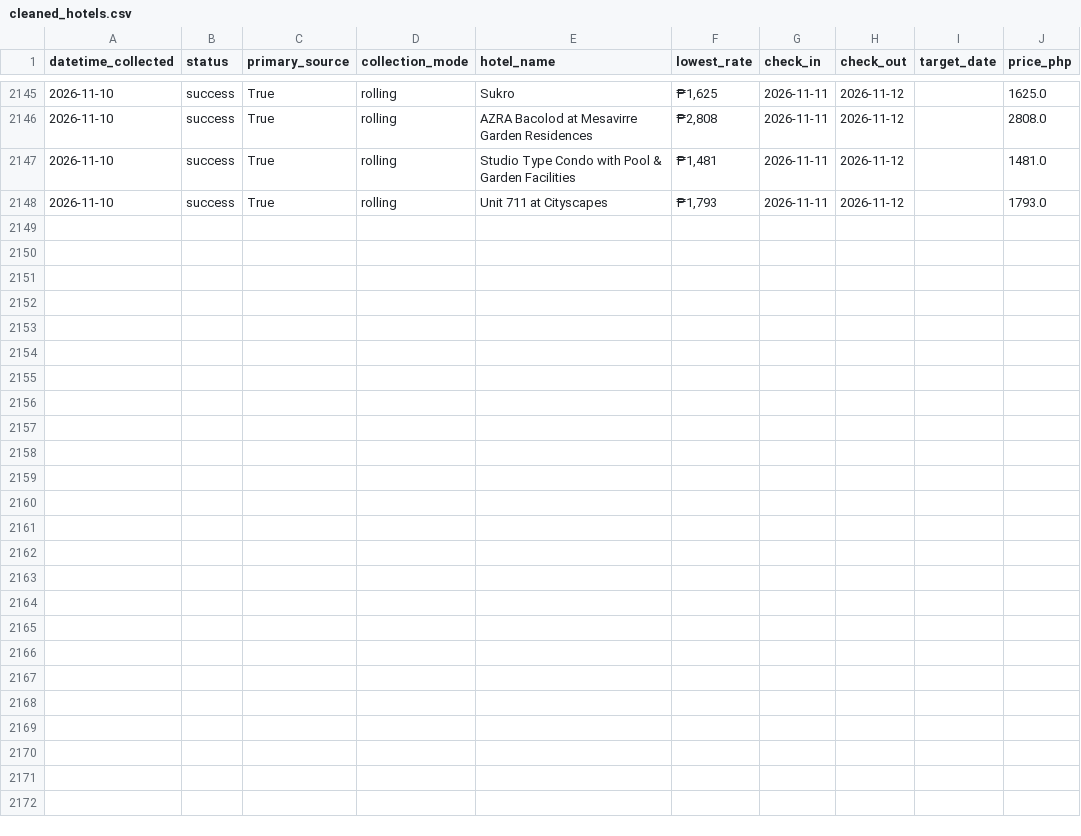
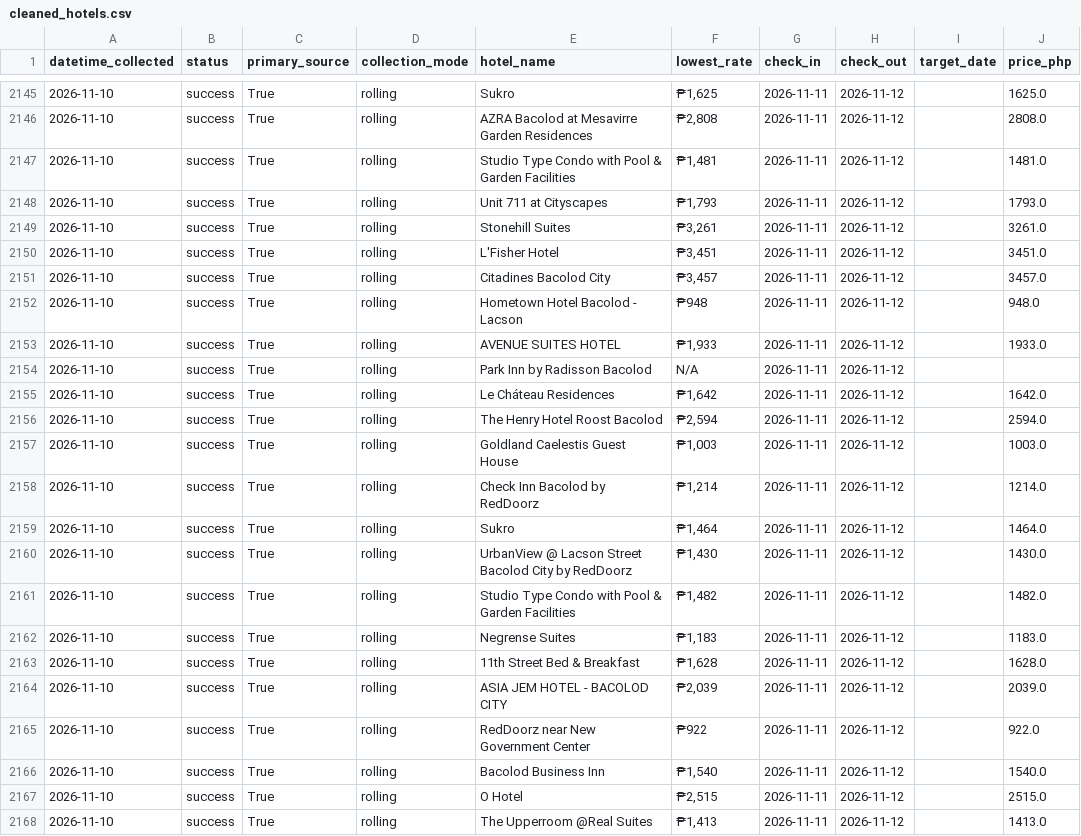
Before and after one commit to Naehum-Dela-Cruz/dep-data-engineering-naehum, a CSV file: data/processed/cleaned_hotels.csv, drawn as a sheet; only a part is shown, gaps mark what is left out; the diff names each change by its address in the sheet, - before the commit and + after, or states it on an @@ line.

```diff
--- a/data/processed/cleaned_hotels.csv
+++ b/data/processed/cleaned_hotels.csv
+row 2149: 2026-11-10 | success | True | rolling | Stonehill Suites | ₱3,261 | 2026-11-11 | 2026-11-12 |  | 3261.0
+row 2150: 2026-11-10 | success | True | rolling | L'Fisher Hotel | ₱3,451 | 2026-11-11 | 2026-11-12 |  | 3451.0
+row 2151: 2026-11-10 | success | True | rolling | Citadines Bacolod City | ₱3,457 | 2026-11-11 | 2026-11-12 |  | 3457.0
+row 2152: 2026-11-10 | success | True | rolling | Hometown Hotel Bacolod - Lacson | ₱948 | 2026-11-11 | 2026-11-12 |  | 948.0
+row 2153: 2026-11-10 | success | True | rolling | AVENUE SUITES HOTEL | ₱1,933 | 2026-11-11 | 2026-11-12 |  | 1933.0
+row 2154: 2026-11-10 | success | True | rolling | Park Inn by Radisson Bacolod | N/A | 2026-11-11 | 2026-11-12
+row 2155: 2026-11-10 | success | True | rolling | Le Cháteau Residences | ₱1,642 | 2026-11-11 | 2026-11-12 |  | 1642.0
+row 2156: 2026-11-10 | success | True | rolling | The Henry Hotel Roost Bacolod | ₱2,594 | 2026-11-11 | 2026-11-12 |  | 2594.0
+row 2157: 2026-11-10 | success | True | rolling | Goldland Caelestis Guest House | ₱1,003 | 2026-11-11 | 2026-11-12 |  | 1003.0
+row 2158: 2026-11-10 | success | True | rolling | Check Inn Bacolod by RedDoorz | ₱1,214 | 2026-11-11 | 2026-11-12 |  | 1214.0
+row 2159: 2026-11-10 | success | True | rolling | Sukro | ₱1,464 | 2026-11-11 | 2026-11-12 |  | 1464.0
+row 2160: 2026-11-10 | success | True | rolling | UrbanView @ Lacson Street Bacolod City by RedDoorz | ₱1,430 | 2026-11-11 | 2026-11-12 |  | 1430.0
+row 2161: 2026-11-10 | success | True | rolling | Studio Type Condo with Pool & Garden Facilities | ₱1,482 | 2026-11-11 | 2026-11-12 |  | 1482.0
+row 2162: 2026-11-10 | success | True | rolling | Negrense Suites | ₱1,183 | 2026-11-11 | 2026-11-12 |  | 1183.0
+row 2163: 2026-11-10 | success | True | rolling | 11th Street Bed & Breakfast | ₱1,628 | 2026-11-11 | 2026-11-12 |  | 1628.0
+row 2164: 2026-11-10 | success | True | rolling | ASIA JEM HOTEL - BACOLOD CITY | ₱2,039 | 2026-11-11 | 2026-11-12 |  | 2039.0
+row 2165: 2026-11-10 | success | True | rolling | RedDoorz near New Government Center | ₱922 | 2026-11-11 | 2026-11-12 |  | 922.0
+row 2166: 2026-11-10 | success | True | rolling | Bacolod Business Inn | ₱1,540 | 2026-11-11 | 2026-11-12 |  | 1540.0
+row 2167: 2026-11-10 | success | True | rolling | O Hotel | ₱2,515 | 2026-11-11 | 2026-11-12 |  | 2515.0
+row 2168: 2026-11-10 | success | True | rolling | The Upperroom @Real Suites | ₱1,413 | 2026-11-11 | 2026-11-12 |  | 1413.0
```
Also changed, not shown: data/processed/cleaned_flights.csv, data/processed/cleaned_trends.csv, 1 other file.
